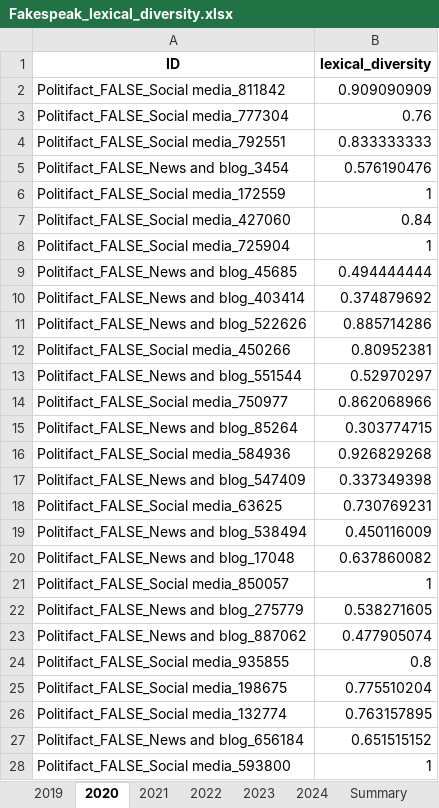
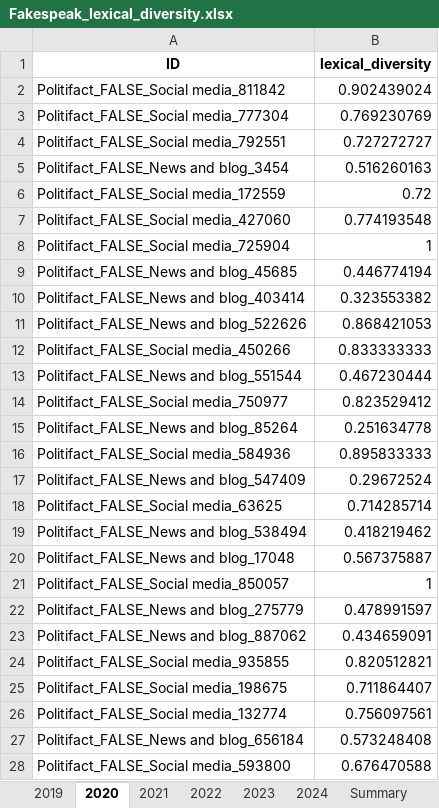
Before and after one commit to sfu-discourse-lab/fake_news_over_time, an Excel workbook: data/Fakespeak-ENG/Analysis_output/Fakespeak_lexical_diversity.xlsx, sheet 2020, drawn as a sheet; only a part is shown; values as stored, in another font and other column widths than the file's, no borders; the diff covers the shown part only; the diff names each change by its address in the sheet, - before the commit and + after, or states it on an @@ line.

Commit message:
Update lexical diversity to count as proportion of all tokens, not just word tokens

```diff
--- a/data/Fakespeak-ENG/Analysis_output/Fakespeak_lexical_diversity.xlsx (sheet 2020)
+++ b/data/Fakespeak-ENG/Analysis_output/Fakespeak_lexical_diversity.xlsx (sheet 2020)
-B2 (lexical_diversity): 0.909090909
+B2 (lexical_diversity): 0.902439024
-B3 (lexical_diversity): 0.76
+B3 (lexical_diversity): 0.769230769
-B4 (lexical_diversity): 0.833333333
+B4 (lexical_diversity): 0.727272727
-B5 (lexical_diversity): 0.576190476
+B5 (lexical_diversity): 0.516260163
-B6 (lexical_diversity): 1
+B6 (lexical_diversity): 0.72
-B7 (lexical_diversity): 0.84
+B7 (lexical_diversity): 0.774193548
-B9 (lexical_diversity): 0.494444444
+B9 (lexical_diversity): 0.446774194
-B10 (lexical_diversity): 0.374879692
+B10 (lexical_diversity): 0.323553382
-B11 (lexical_diversity): 0.885714286
+B11 (lexical_diversity): 0.868421053
-B12 (lexical_diversity): 0.80952381
+B12 (lexical_diversity): 0.833333333
-B13 (lexical_diversity): 0.52970297
+B13 (lexical_diversity): 0.467230444
-B14 (lexical_diversity): 0.862068966
+B14 (lexical_diversity): 0.823529412
-B15 (lexical_diversity): 0.303774715
+B15 (lexical_diversity): 0.251634778
-B16 (lexical_diversity): 0.926829268
+B16 (lexical_diversity): 0.895833333
-B17 (lexical_diversity): 0.337349398
+B17 (lexical_diversity): 0.29672524
-B18 (lexical_diversity): 0.730769231
+B18 (lexical_diversity): 0.714285714
-B19 (lexical_diversity): 0.450116009
+B19 (lexical_diversity): 0.418219462
-B20 (lexical_diversity): 0.637860082
+B20 (lexical_diversity): 0.567375887
-B22 (lexical_diversity): 0.538271605
+B22 (lexical_diversity): 0.478991597
-B23 (lexical_diversity): 0.477905074
+B23 (lexical_diversity): 0.434659091
-B24 (lexical_diversity): 0.8
+B24 (lexical_diversity): 0.820512821
-B25 (lexical_diversity): 0.775510204
+B25 (lexical_diversity): 0.711864407
-B26 (lexical_diversity): 0.763157895
+B26 (lexical_diversity): 0.756097561
-B27 (lexical_diversity): 0.651515152
+B27 (lexical_diversity): 0.573248408
-B28 (lexical_diversity): 1
+B28 (lexical_diversity): 0.676470588
```
Also changed, not shown: 667 edited cells elsewhere in this sheet, sheet 2021, sheet 2023, sheet 2022, sheet 2019, sheet 2024, sheet Summary, data/Fakespeak-ENG/Analysis_output/news_and_blog/Fakespeak_news_and_blog_lexical_diversity.xlsx, data/Fakespeak-ENG/Analysis_output/social_media/Fakespeak_social_media_lexical_diversity.xlsx, 9 other files.
